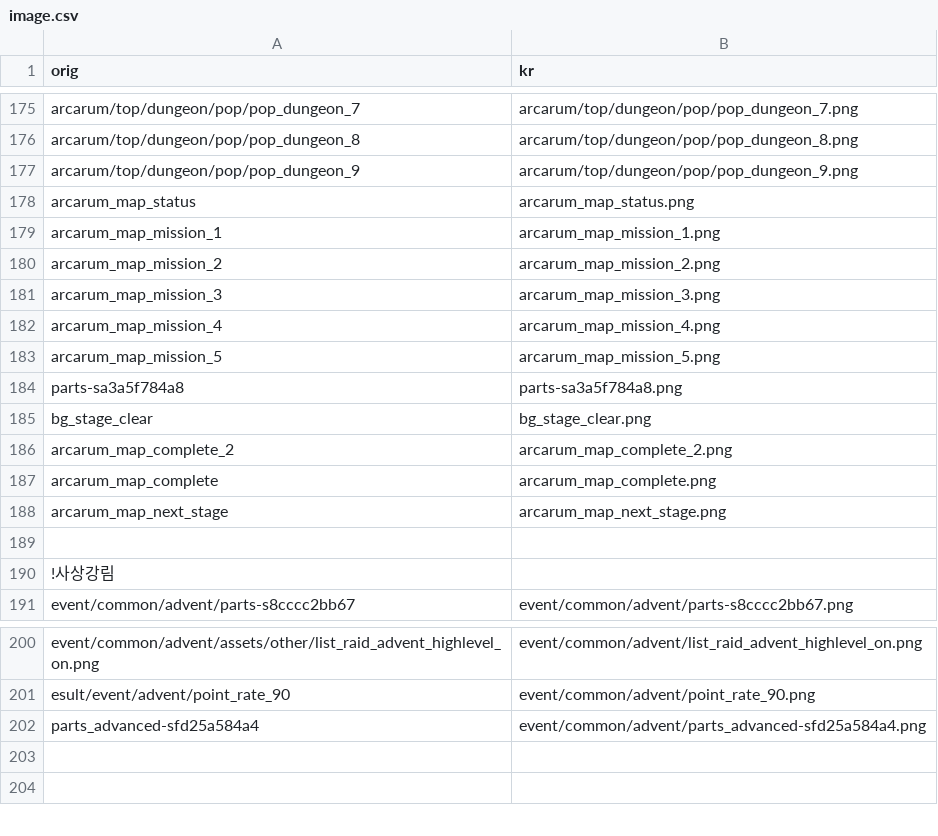
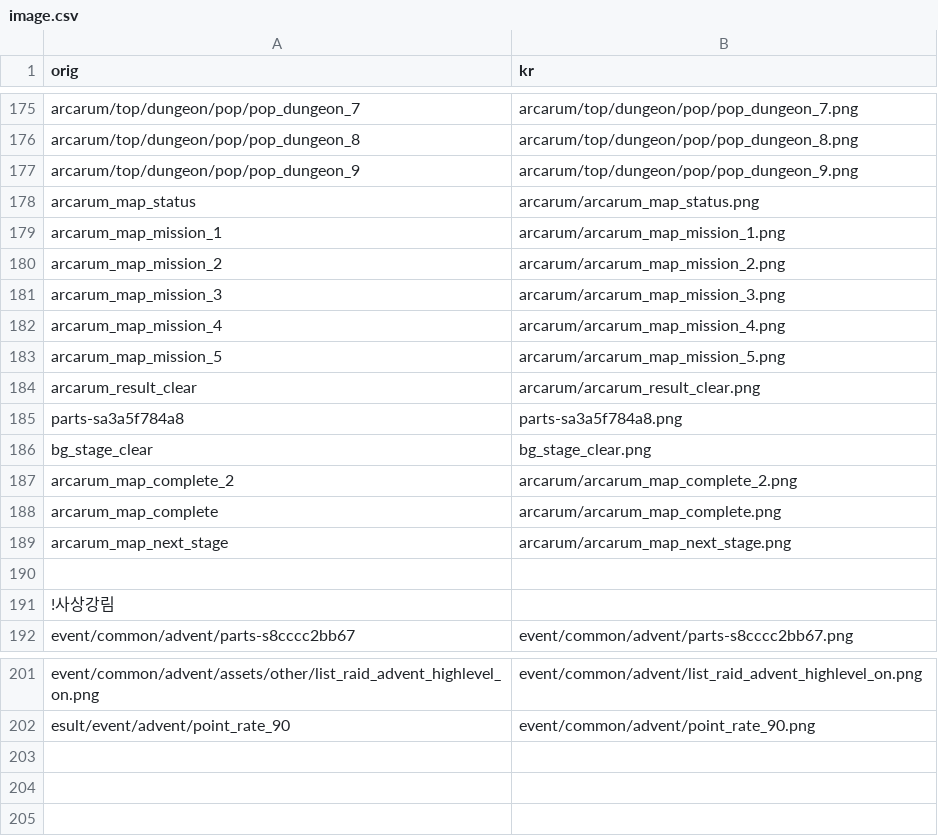
Before and after one commit to gbfkor/gbfkor.github.io, a CSV file: _data/image.csv, drawn as a sheet; only a part is shown, gaps mark what is left out.

Commit message:
2021-08-09 GMT13:14:59

```diff
--- a/_data/image.csv
+++ b/_data/image.csv
@@ -177,13 +177,14 @@ arcarum/top/dungeon/pop/pop_dungeon_8,arcarum/top/dungeon/pop/pop_dungeon_8.png
 arcarum/top/dungeon/pop/pop_dungeon_9,arcarum/top/dungeon/pop/pop_dungeon_9.png
-arcarum_map_status,arcarum_map_status.png
-arcarum_map_mission_1,arcarum_map_mission_1.png
-arcarum_map_mission_2,arcarum_map_mission_2.png
-arcarum_map_mission_3,arcarum_map_mission_3.png
-arcarum_map_mission_4,arcarum_map_mission_4.png
-arcarum_map_mission_5,arcarum_map_mission_5.png
+arcarum_map_status,arcarum/arcarum_map_status.png
+arcarum_map_mission_1,arcarum/arcarum_map_mission_1.png
+arcarum_map_mission_2,arcarum/arcarum_map_mission_2.png
+arcarum_map_mission_3,arcarum/arcarum_map_mission_3.png
+arcarum_map_mission_4,arcarum/arcarum_map_mission_4.png
+arcarum_map_mission_5,arcarum/arcarum_map_mission_5.png
+arcarum_result_clear,arcarum/arcarum_result_clear.png
 parts-sa3a5f784a8,parts-sa3a5f784a8.png
 bg_stage_clear,bg_stage_clear.png
-arcarum_map_complete_2,arcarum_map_complete_2.png
-arcarum_map_complete,arcarum_map_complete.png
-arcarum_map_next_stage,arcarum_map_next_stage.png
+arcarum_map_complete_2,arcarum/arcarum_map_complete_2.png
+arcarum_map_complete,arcarum/arcarum_map_complete.png
+arcarum_map_next_stage,arcarum/arcarum_map_next_stage.png
 
@@ -201,3 +202,3 @@ event/common/advent/assets/other/list_raid_advent_highlevel_on.png,event/common/
 esult/event/advent/point_rate_90,event/common/advent/point_rate_90.png
-parts_advanced-sfd25a584a4,event/common/advent/parts_advanced-sfd25a584a4.png
+
 
```
